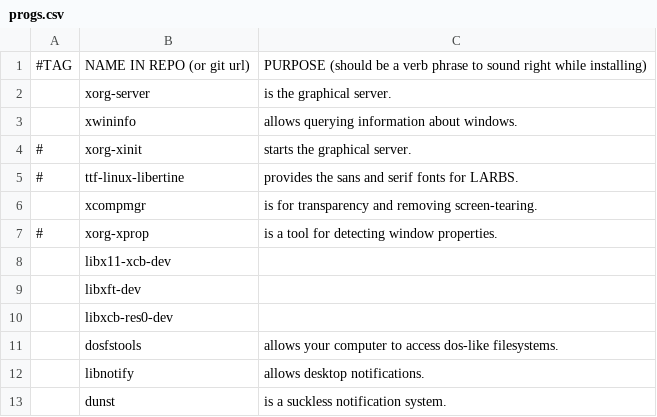
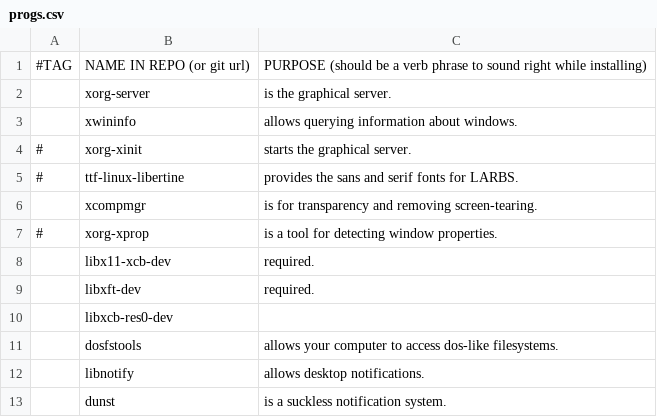
Before and after one commit to VoxFlow/LARBS, a CSV file: progs.csv, drawn as a sheet; only a part is shown.

Commit message:
Update progs.csv

```diff
--- a/progs.csv
+++ b/progs.csv
@@ -7,4 +7,4 @@
 #,xorg-xprop,"is a tool for detecting window properties."
-,libx11-xcb-dev
-,libxft-dev
+,libx11-xcb-dev,"required."
+,libxft-dev,"required."
 ,libxcb-res0-dev
```
